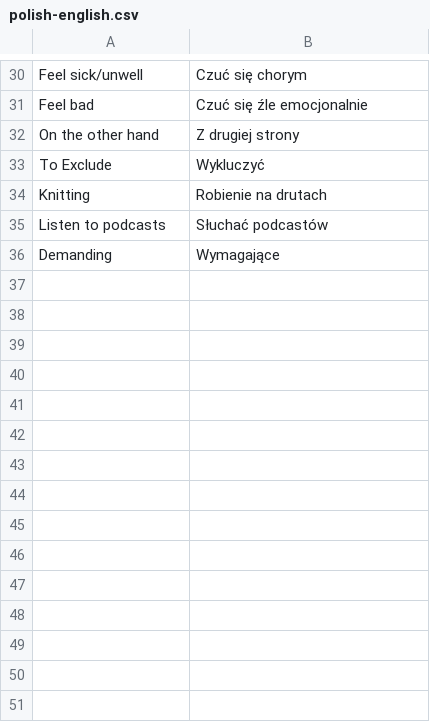
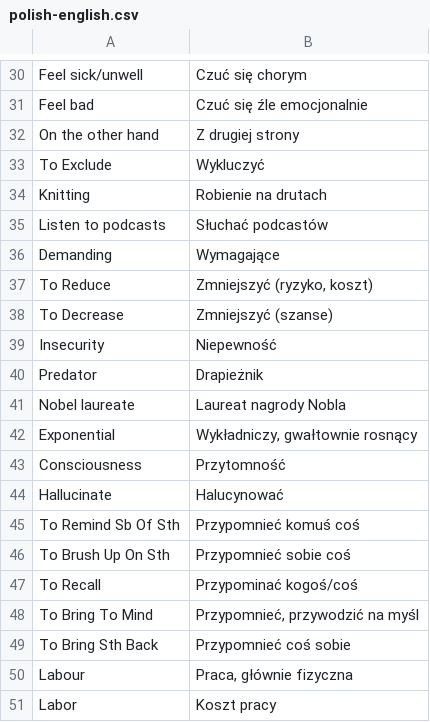
Before and after one commit to cezarysanecki/anki-cards, a CSV file: polish-english.csv, drawn as a sheet; only a part is shown, gaps mark what is left out; the diff names each change by its address in the sheet, - before the commit and + after, or states it on an @@ line.

Commit message:
Update polish-english.csv

```diff
--- a/polish-english.csv
+++ b/polish-english.csv
+row 37: To Reduce | Zmniejszyć (ryzyko, koszt)
+row 38: To Decrease | Zmniejszyć (szanse)
+row 39: Insecurity | Niepewność
+row 40: Predator | Drapieżnik
+row 41: Nobel laureate | Laureat nagrody Nobla
+row 42: Exponential | Wykładniczy, gwałtownie rosnący
+row 43: Consciousness | Przytomność
+row 44: Hallucinate | Halucynować
+row 45: To Remind Sb Of Sth | Przypomnieć komuś coś
+row 46: To Brush Up On Sth | Przypomnieć sobie coś
+row 47: To Recall | Przypominać kogoś/coś
+row 48: To Bring To Mind | Przypomnieć, przywodzić na myśl
+row 49: To Bring Sth Back | Przypomnieć coś sobie
+row 50: Labour | Praca, głównie fizyczna
+row 51: Labor | Koszt pracy
```
